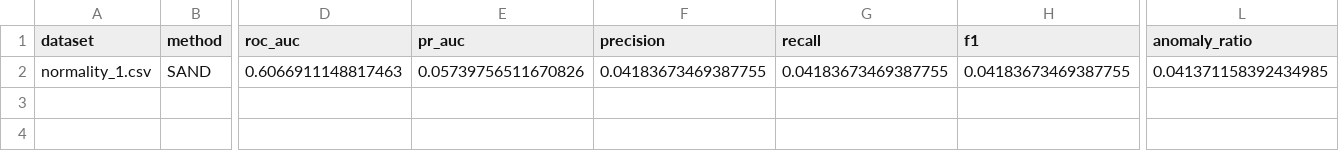
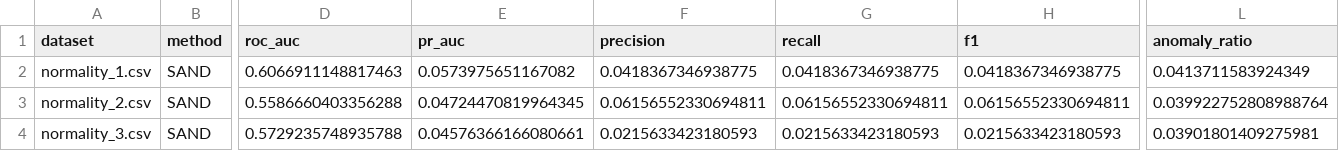
Before and after one commit to OrestisGeo/streamify-ts-anomaly-detection, a CSV file: results/tables/sand_streaming_results.csv, drawn as a sheet; only a part is shown, gaps mark what is left out; rows hold the shown columns only; the diff names each change by its address in the sheet, - before the commit and + after, or states it on an @@ line.

Commit message:
Add SAND streaming baseline results

```diff
--- a/results/tables/sand_streaming_results.csv
+++ b/results/tables/sand_streaming_results.csv
-E2 (pr_auc): 0.05739756511670826
+E2 (pr_auc): 0.0573975651167082
-F2 (precision): 0.04183673469387755
+F2 (precision): 0.0418367346938775
-G2 (recall): 0.04183673469387755
+G2 (recall): 0.0418367346938775
-H2 (f1): 0.04183673469387755
+H2 (f1): 0.0418367346938775
-L2 (anomaly_ratio): 0.041371158392434985
+L2 (anomaly_ratio): 0.0413711583924349
+row 3: normality_2.csv | SAND | 0.5586660403356288 | 0.04724470819964345 | 0.06156552330694811 | 0.06156552330694811 | 0.06156552330694811 | 0.039922752808988764
+row 4: normality_3.csv | SAND | 0.5729235748935788 | 0.04576366166080661 | 0.0215633423180593 | 0.0215633423180593 | 0.0215633423180593 | 0.03901801409275981
```
